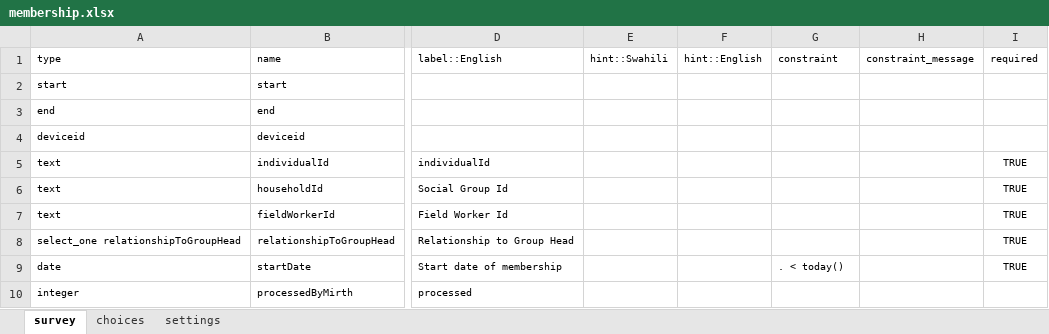
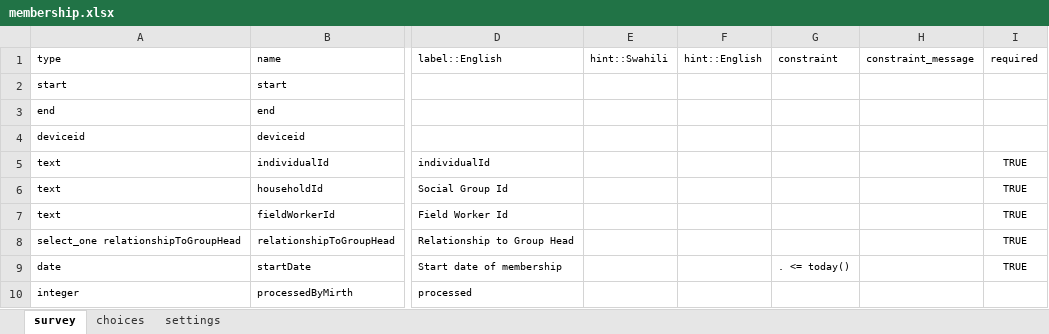
Before and after one commit to OpenHDS/openhds-tablet, an Excel workbook: xforms/xlsforms/membership.xlsx, sheet survey, drawn as a sheet; only a part is shown, gaps mark what is left out; values as stored, in another font and other column widths than the file's, no borders; the diff names each change by its address in the sheet, - before the commit and + after, or states it on an @@ line.

Commit message:
start of membership can accept today's date

```diff
--- a/xforms/xlsforms/membership.xlsx (sheet survey)
+++ b/xforms/xlsforms/membership.xlsx (sheet survey)
-G9: . < today()
+G9: . <= today()
```
Also changed, not shown: 1 other file.
